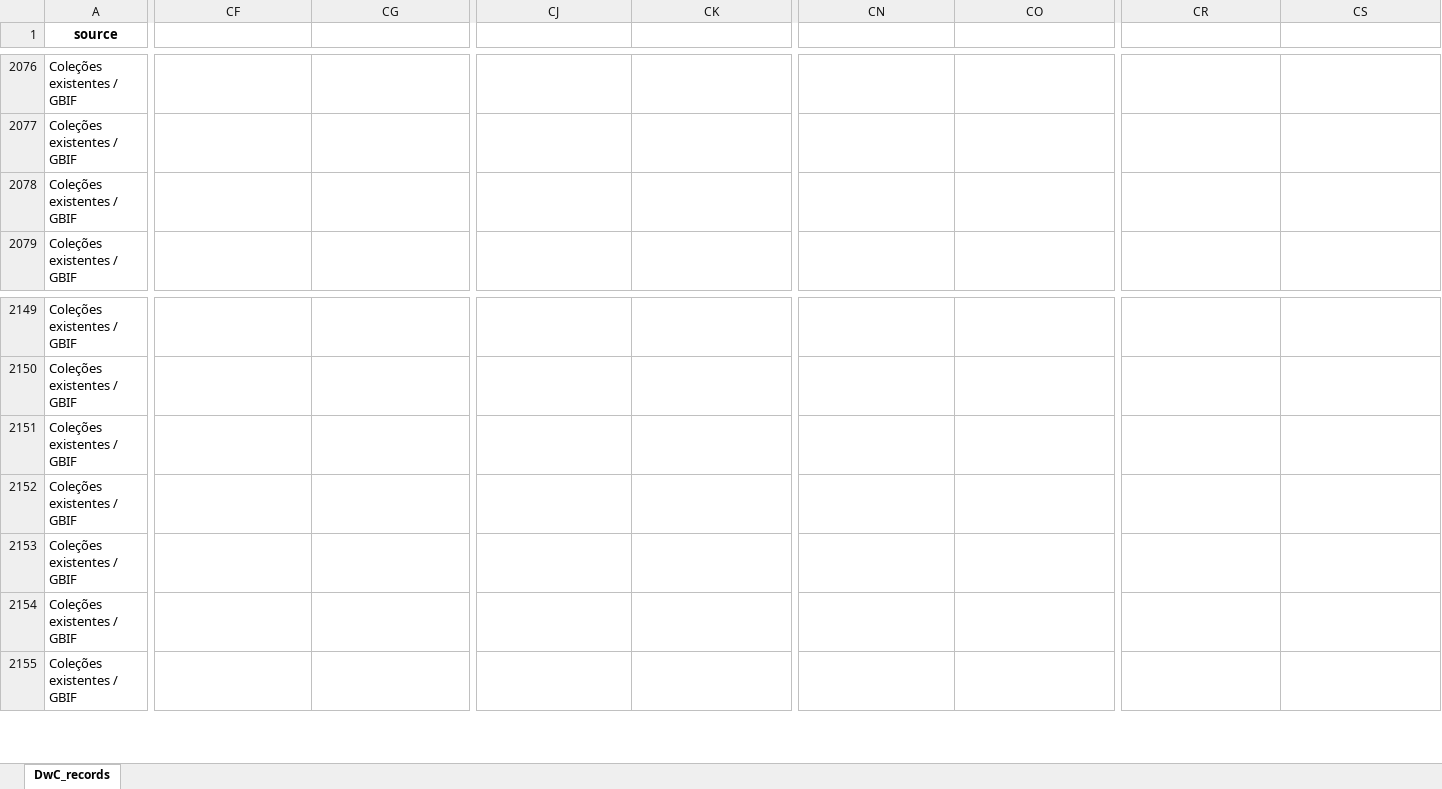
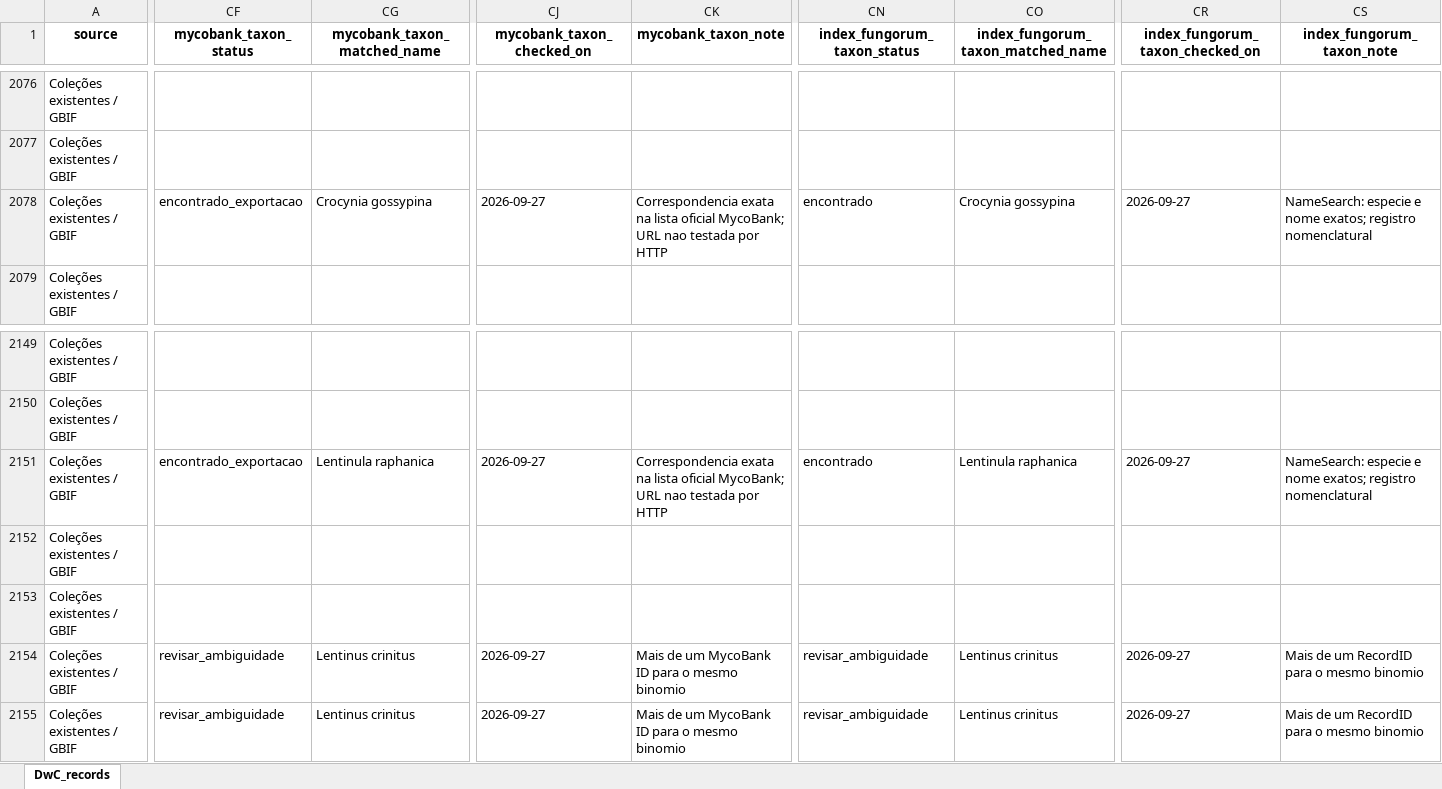
Before and after one commit to giuliaottino/cabeca_cachorro, an Excel workbook: _input_data/dwc_gbif_colecoes_validado.xlsx, sheet DwC_records, drawn as a sheet; only a part is shown, gaps mark what is left out; values as stored, in another font and other column widths than the file's, no borders; the diff covers the shown part only; the diff names each change by its address in the sheet, - before the commit and + after, or states it on an @@ line.

Commit message:
add mycobank and index fungorum links

```diff
--- a/_input_data/dwc_gbif_colecoes_validado.xlsx (sheet DwC_records)
+++ b/_input_data/dwc_gbif_colecoes_validado.xlsx (sheet DwC_records)
-CF1: (empty)
+CF1: mycobank_taxon_status
-CG1: (empty)
+CG1: mycobank_taxon_matched_name
-CJ1: (empty)
+CJ1: mycobank_taxon_checked_on
-CK1: (empty)
+CK1: mycobank_taxon_note
-CN1: (empty)
+CN1: index_fungorum_taxon_status
-CO1: (empty)
+CO1: index_fungorum_taxon_matched_name
-CR1: (empty)
+CR1: index_fungorum_taxon_checked_on
-CS1: (empty)
+CS1: index_fungorum_taxon_note
-CF2078 (mycobank_taxon_status): (empty)
+CF2078 (mycobank_taxon_status): encontrado_exportacao
-CG2078 (mycobank_taxon_matched_name): (empty)
+CG2078 (mycobank_taxon_matched_name): Crocynia gossypina
-CJ2078 (mycobank_taxon_checked_on): (empty)
+CJ2078 (mycobank_taxon_checked_on): 2026-09-27
-CK2078 (mycobank_taxon_note): (empty)
+CK2078 (mycobank_taxon_note): Correspondencia exata na lista oficial MycoBank; URL nao testada por HTTP
-CN2078 (index_fungorum_taxon_status): (empty)
+CN2078 (index_fungorum_taxon_status): encontrado
-CO2078: (empty)
+CO2078: Crocynia gossypina
-CR2078 (index_fungorum_taxon_checked_on): (empty)
+CR2078 (index_fungorum_taxon_checked_on): 2026-09-27
-CS2078 (index_fungorum_taxon_note): (empty)
+CS2078 (index_fungorum_taxon_note): NameSearch: especie e nome exatos; registro nomenclatural
-CF2151 (mycobank_taxon_status): (empty)
+CF2151 (mycobank_taxon_status): encontrado_exportacao
-CG2151 (mycobank_taxon_matched_name): (empty)
+CG2151 (mycobank_taxon_matched_name): Lentinula raphanica
-CJ2151 (mycobank_taxon_checked_on): (empty)
+CJ2151 (mycobank_taxon_checked_on): 2026-09-27
-CK2151 (mycobank_taxon_note): (empty)
+CK2151 (mycobank_taxon_note): Correspondencia exata na lista oficial MycoBank; URL nao testada por HTTP
-CN2151 (index_fungorum_taxon_status): (empty)
+CN2151 (index_fungorum_taxon_status): encontrado
-CO2151: (empty)
+CO2151: Lentinula raphanica
-CR2151 (index_fungorum_taxon_checked_on): (empty)
+CR2151 (index_fungorum_taxon_checked_on): 2026-09-27
-CS2151 (index_fungorum_taxon_note): (empty)
+CS2151 (index_fungorum_taxon_note): NameSearch: especie e nome exatos; registro nomenclatural
-CF2154:CF2155 (mycobank_taxon_status): (empty)
+CF2154:CF2155 (mycobank_taxon_status): revisar_ambiguidade
-CG2154:CG2155 (mycobank_taxon_matched_name): (empty)
+CG2154:CG2155 (mycobank_taxon_matched_name): Lentinus crinitus
-CJ2154:CJ2155 (mycobank_taxon_checked_on): (empty)
+CJ2154:CJ2155 (mycobank_taxon_checked_on): 2026-09-27
-CK2154:CK2155 (mycobank_taxon_note): (empty)
+CK2154:CK2155 (mycobank_taxon_note): Mais de um MycoBank ID para o mesmo binomio
-CN2154:CN2155 (index_fungorum_taxon_status): (empty)
+CN2154:CN2155 (index_fungorum_taxon_status): revisar_ambiguidade
-CO2154:CO2155: (empty)
+CO2154:CO2155: Lentinus crinitus
-CR2154:CR2155 (index_fungorum_taxon_checked_on): (empty)
+CR2154:CR2155 (index_fungorum_taxon_checked_on): 2026-09-27
-CS2154:CS2155 (index_fungorum_taxon_note): (empty)
+CS2154:CS2155 (index_fungorum_taxon_note): Mais de um RecordID para o mesmo binomio
```
Also changed, not shown: 1061 edited cells elsewhere in this sheet, _input_data/dwc_expedicoes_tsiino_validado.xlsx, 7 other files.
